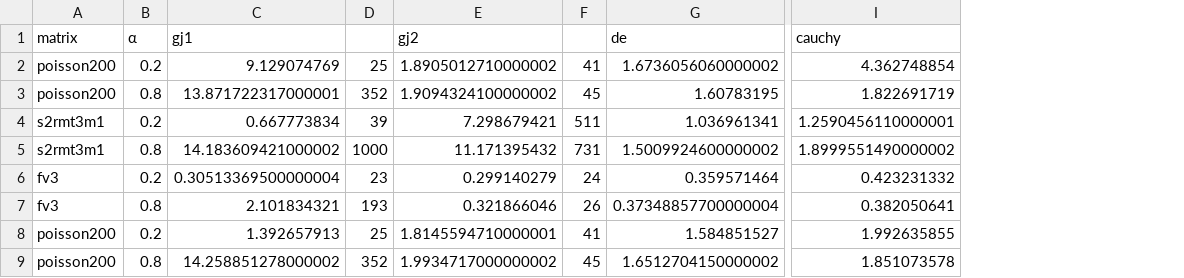
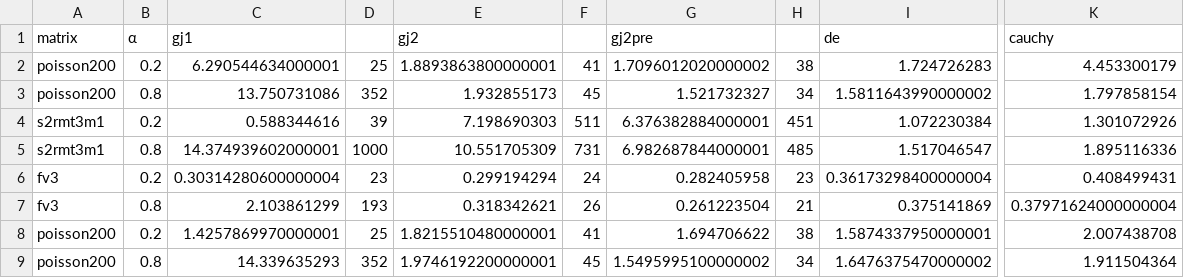
Before and after one commit to f-ttok/article-powmde, a CSV file: result/test5_spd.csv, drawn as a sheet; only a part is shown, gaps mark what is left out; removed rows and columns are numbered as before the commit, all else as after; the diff names each change by its address in the sheet, - before the commit and + after, or states it on an @@ line.

Commit message:
added results for Test4 and Test5

```diff
--- a/result/test5_spd.csv
+++ b/result/test5_spd.csv
-column C, rows 1-9: gj1 | 9.129074769 | 13.871722317000001 | 0.667773834 | 14.183609421000002 | 0.30513369500000004 | 2.101834321 | 1.392657913 | 14.258851278000002
+column C, rows 1-9: gj1 | 6.290544634000001 | 13.750731086 | 0.588344616 | 14.374939602000001 | 0.30314280600000004 | 2.103861299 | 1.4257869970000001 | 14.339635293
-column E, rows 1-9: gj2 | 1.8905012710000002 | 1.9094324100000002 | 7.298679421 | 11.171395432 | 0.299140279 | 0.321866046 | 1.8145594710000001 | 1.9934717000000002
+column E, rows 1-9: gj2 | 1.8893863800000001 | 1.932855173 | 7.198690303 | 10.551705309 | 0.299194294 | 0.318342621 | 1.8215510480000001 | 1.9746192200000001
-column G, rows 1-9: de | 1.6736056060000002 | 1.60783195 | 1.036961341 | 1.5009924600000002 | 0.359571464 | 0.37348857700000004 | 1.584851527 | 1.6512704150000002
+column G, rows 1-9: gj2pre | 1.7096012020000002 | 1.521732327 | 6.376382884000001 | 6.982687844000001 | 0.282405958 | 0.261223504 | 1.694706622 | 1.5495995100000002
+column H, rows 2-9: 38 | 34 | 451 | 485 | 23 | 21 | 38 | 34
+column I, rows 1-9: de | 1.724726283 | 1.5811643990000002 | 1.072230384 | 1.517046547 | 0.36173298400000004 | 0.375141869 | 1.5874337950000001 | 1.6476375470000002
-column I, rows 1-9: cauchy | 4.362748854 | 1.822691719 | 1.2590456110000001 | 1.8999551490000002 | 0.423231332 | 0.382050641 | 1.992635855 | 1.851073578
+column K, rows 1-9: cauchy | 4.453300179 | 1.797858154 | 1.301072926 | 1.895116336 | 0.408499431 | 0.37971624000000004 | 2.007438708 | 1.911504364
```
Also changed, not shown: result/test5_general.csv, 1 other file.
